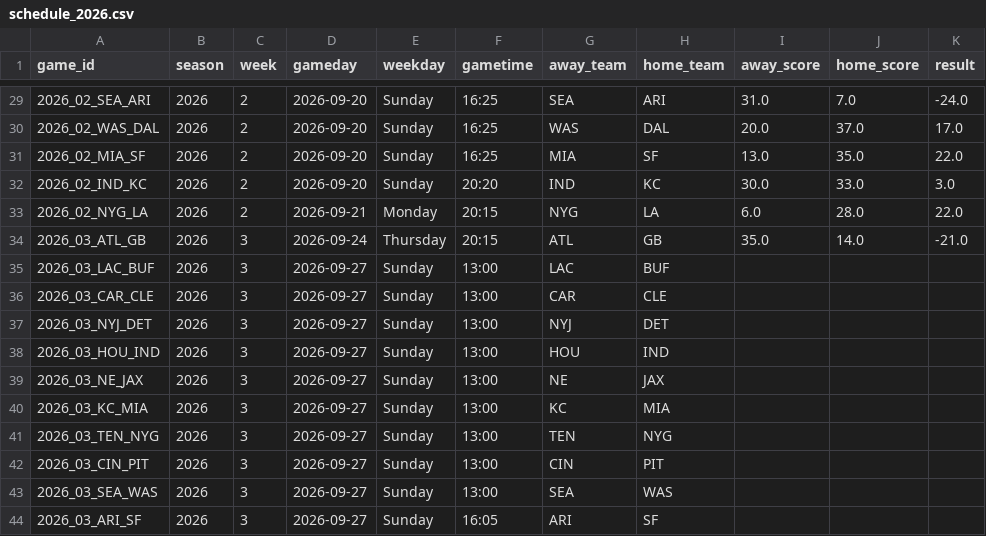
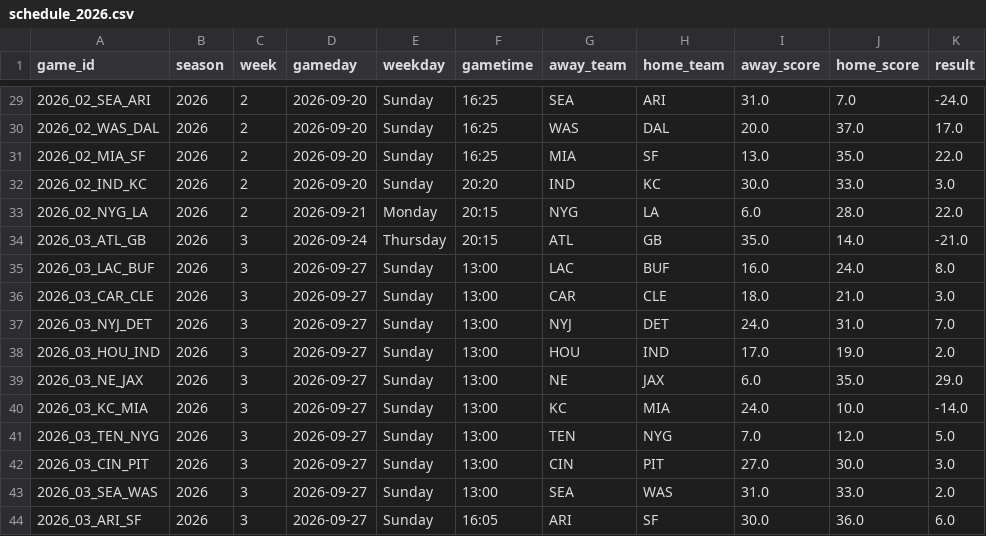
Before and after one commit to vishruthrao/NFL-Game-Predictor, a CSV file: data/schedule_2026.csv, drawn as a sheet; only a part is shown, gaps mark what is left out; the diff covers the shown part only.

```diff
--- a/data/schedule_2026.csv
+++ b/data/schedule_2026.csv
@@ -34,11 +34,11 @@ game_id,season,week,gameday,weekday,gametime,away_team,home_team,away_score,home
 2026_03_ATL_GB,2026,3,2026-09-24,Thursday,20:15,ATL,GB,35.0,14.0,-21.0
-2026_03_LAC_BUF,2026,3,2026-09-27,Sunday,13:00,LAC,BUF,,,
-2026_03_CAR_CLE,2026,3,2026-09-27,Sunday,13:00,CAR,CLE,,,
-2026_03_NYJ_DET,2026,3,2026-09-27,Sunday,13:00,NYJ,DET,,,
-2026_03_HOU_IND,2026,3,2026-09-27,Sunday,13:00,HOU,IND,,,
-2026_03_NE_JAX,2026,3,2026-09-27,Sunday,13:00,NE,JAX,,,
-2026_03_KC_MIA,2026,3,2026-09-27,Sunday,13:00,KC,MIA,,,
-2026_03_TEN_NYG,2026,3,2026-09-27,Sunday,13:00,TEN,NYG,,,
-2026_03_CIN_PIT,2026,3,2026-09-27,Sunday,13:00,CIN,PIT,,,
-2026_03_SEA_WAS,2026,3,2026-09-27,Sunday,13:00,SEA,WAS,,,
-2026_03_ARI_SF,2026,3,2026-09-27,Sunday,16:05,ARI,SF,,,
+2026_03_LAC_BUF,2026,3,2026-09-27,Sunday,13:00,LAC,BUF,16.0,24.0,8.0
+2026_03_CAR_CLE,2026,3,2026-09-27,Sunday,13:00,CAR,CLE,18.0,21.0,3.0
+2026_03_NYJ_DET,2026,3,2026-09-27,Sunday,13:00,NYJ,DET,24.0,31.0,7.0
+2026_03_HOU_IND,2026,3,2026-09-27,Sunday,13:00,HOU,IND,17.0,19.0,2.0
+2026_03_NE_JAX,2026,3,2026-09-27,Sunday,13:00,NE,JAX,6.0,35.0,29.0
+2026_03_KC_MIA,2026,3,2026-09-27,Sunday,13:00,KC,MIA,24.0,10.0,-14.0
+2026_03_TEN_NYG,2026,3,2026-09-27,Sunday,13:00,TEN,NYG,7.0,12.0,5.0
+2026_03_CIN_PIT,2026,3,2026-09-27,Sunday,13:00,CIN,PIT,27.0,30.0,3.0
+2026_03_SEA_WAS,2026,3,2026-09-27,Sunday,13:00,SEA,WAS,31.0,33.0,2.0
+2026_03_ARI_SF,2026,3,2026-09-27,Sunday,16:05,ARI,SF,30.0,36.0,6.0
```
Also changed, not shown: 12 edited cells elsewhere in this file, 1 other file.
